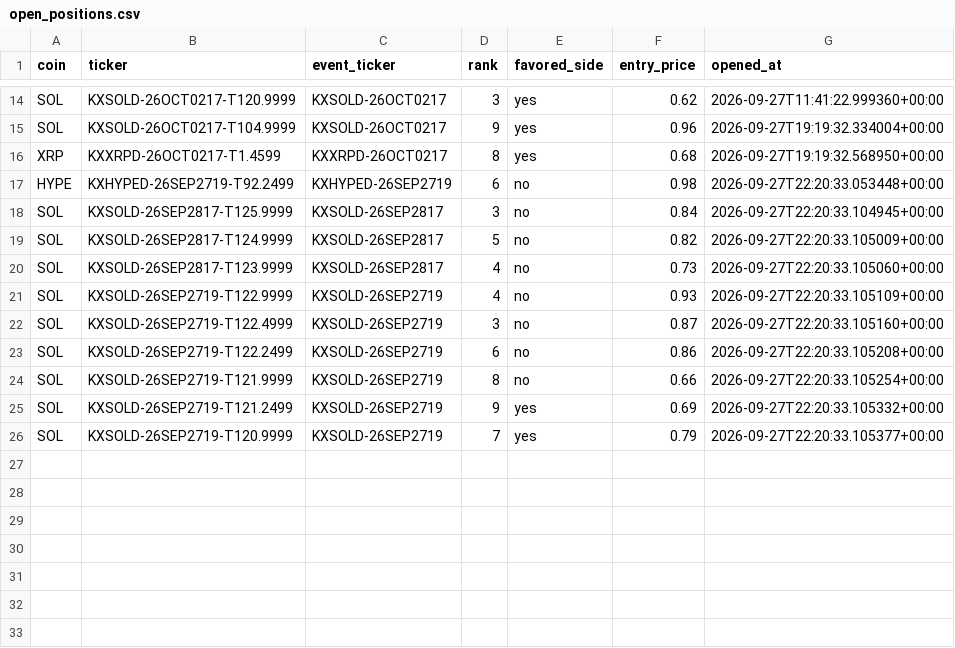
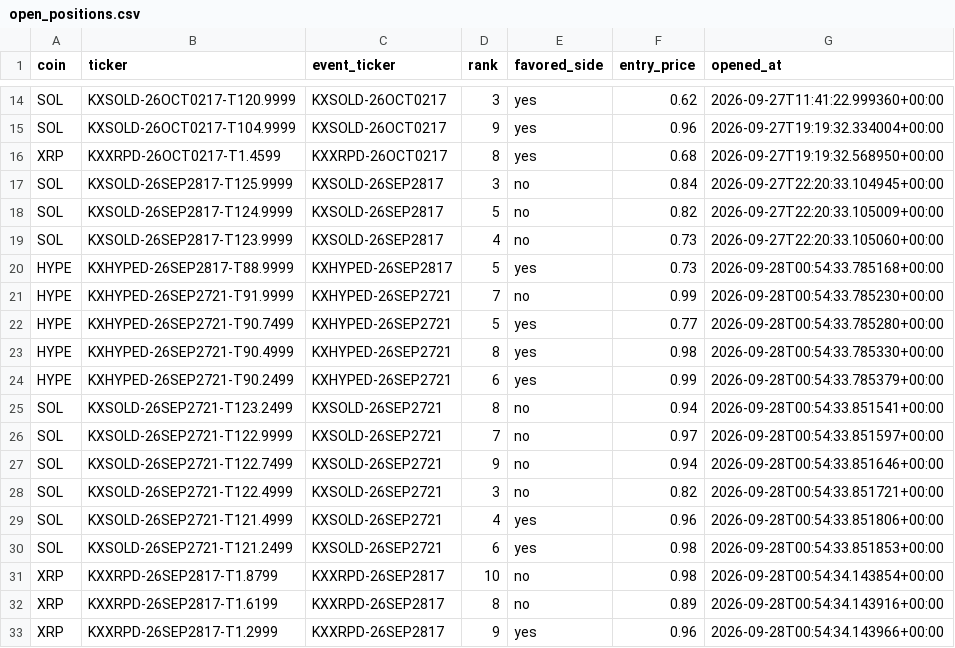
Before and after one commit to Prinxe-crypto/multicoin-midrank-bot, a CSV file: open_positions.csv, drawn as a sheet; only a part is shown, gaps mark what is left out.

```diff
--- a/open_positions.csv
+++ b/open_positions.csv
@@ -16,3 +16,2 @@ SOL,KXSOLD-26OCT0217-T104.9999,KXSOLD-26OCT0217,9,yes,0.96,2026-09-27T19:19:32.3
 XRP,KXXRPD-26OCT0217-T1.4599,KXXRPD-26OCT0217,8,yes,0.68,2026-09-27T19:19:32.568950+00:00
-HYPE,KXHYPED-26SEP2719-T92.2499,KXHYPED-26SEP2719,6,no,0.98,2026-09-27T22:20:33.053448+00:00
 SOL,KXSOLD-26SEP2817-T125.9999,KXSOLD-26SEP2817,3,no,0.84,2026-09-27T22:20:33.104945+00:00
@@ -20,7 +19,15 @@ SOL,KXSOLD-26SEP2817-T124.9999,KXSOLD-26SEP2817,5,no,0.82,2026-09-27T22:20:33.10
 SOL,KXSOLD-26SEP2817-T123.9999,KXSOLD-26SEP2817,4,no,0.73,2026-09-27T22:20:33.105060+00:00
-SOL,KXSOLD-26SEP2719-T122.9999,KXSOLD-26SEP2719,4,no,0.93,2026-09-27T22:20:33.105109+00:00
-SOL,KXSOLD-26SEP2719-T122.4999,KXSOLD-26SEP2719,3,no,0.87,2026-09-27T22:20:33.105160+00:00
-SOL,KXSOLD-26SEP2719-T122.2499,KXSOLD-26SEP2719,6,no,0.86,2026-09-27T22:20:33.105208+00:00
-SOL,KXSOLD-26SEP2719-T121.9999,KXSOLD-26SEP2719,8,no,0.66,2026-09-27T22:20:33.105254+00:00
-SOL,KXSOLD-26SEP2719-T121.2499,KXSOLD-26SEP2719,9,yes,0.69,2026-09-27T22:20:33.105332+00:00
-SOL,KXSOLD-26SEP2719-T120.9999,KXSOLD-26SEP2719,7,yes,0.79,2026-09-27T22:20:33.105377+00:00
+HYPE,KXHYPED-26SEP2817-T88.9999,KXHYPED-26SEP2817,5,yes,0.73,2026-09-28T00:54:33.785168+00:00
+HYPE,KXHYPED-26SEP2721-T91.9999,KXHYPED-26SEP2721,7,no,0.99,2026-09-28T00:54:33.785230+00:00
+HYPE,KXHYPED-26SEP2721-T90.7499,KXHYPED-26SEP2721,5,yes,0.77,2026-09-28T00:54:33.785280+00:00
+HYPE,KXHYPED-26SEP2721-T90.4999,KXHYPED-26SEP2721,8,yes,0.98,2026-09-28T00:54:33.785330+00:00
+HYPE,KXHYPED-26SEP2721-T90.2499,KXHYPED-26SEP2721,6,yes,0.99,2026-09-28T00:54:33.785379+00:00
+SOL,KXSOLD-26SEP2721-T123.2499,KXSOLD-26SEP2721,8,no,0.94,2026-09-28T00:54:33.851541+00:00
+SOL,KXSOLD-26SEP2721-T122.9999,KXSOLD-26SEP2721,7,no,0.97,2026-09-28T00:54:33.851597+00:00
+SOL,KXSOLD-26SEP2721-T122.7499,KXSOLD-26SEP2721,9,no,0.94,2026-09-28T00:54:33.851646+00:00
+SOL,KXSOLD-26SEP2721-T122.4999,KXSOLD-26SEP2721,3,no,0.82,2026-09-28T00:54:33.851721+00:00
+SOL,KXSOLD-26SEP2721-T121.4999,KXSOLD-26SEP2721,4,yes,0.96,2026-09-28T00:54:33.851806+00:00
+SOL,KXSOLD-26SEP2721-T121.2499,KXSOLD-26SEP2721,6,yes,0.98,2026-09-28T00:54:33.851853+00:00
+XRP,KXXRPD-26SEP2817-T1.8799,KXXRPD-26SEP2817,10,no,0.98,2026-09-28T00:54:34.143854+00:00
+XRP,KXXRPD-26SEP2817-T1.6199,KXXRPD-26SEP2817,8,no,0.89,2026-09-28T00:54:34.143916+00:00
+XRP,KXXRPD-26SEP2817-T1.2999,KXXRPD-26SEP2817,9,yes,0.96,2026-09-28T00:54:34.143966+00:00
```
Also changed, not shown: closed_positions.csv.
